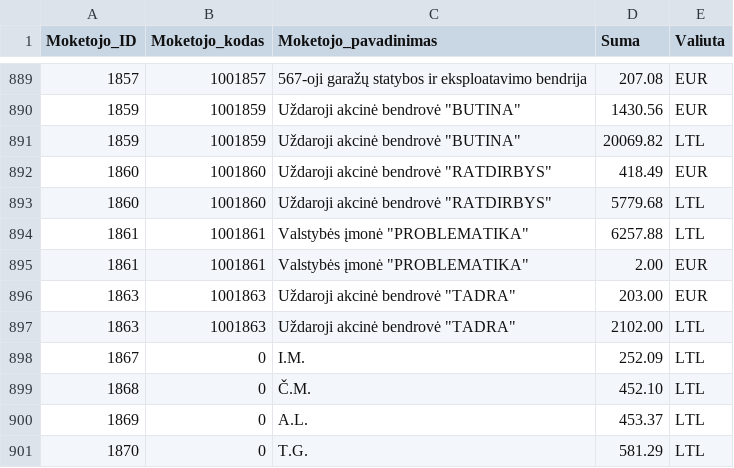
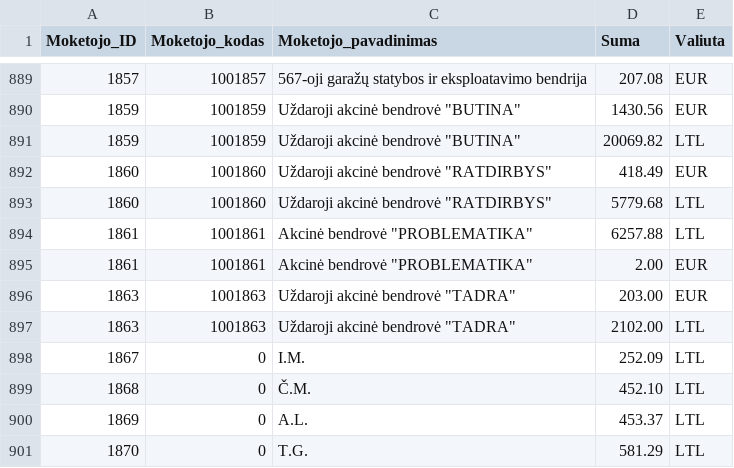
Before and after one commit to vilnius/zemesnuomossutartys, a TSV file: data/Sumos.tsv, drawn as a sheet; only a part is shown, gaps mark what is left out.

Commit message:
update

```diff
--- a/data/Sumos.tsv
+++ b/data/Sumos.tsv
@@ -893,4 +893,4 @@
 1860	1001860	Uždaroji akcinė bendrovė "RATDIRBYS"	5779.68	LTL
-1861	1001861	Valstybės įmonė "PROBLEMATIKA"	6257.88	LTL
-1861	1001861	Valstybės įmonė "PROBLEMATIKA"	2.00	EUR
+1861	1001861	Akcinė bendrovė "PROBLEMATIKA"	6257.88	LTL
+1861	1001861	Akcinė bendrovė "PROBLEMATIKA"	2.00	EUR
 1863	1001863	Uždaroji akcinė bendrovė "TADRA"	203.00	EUR
```
